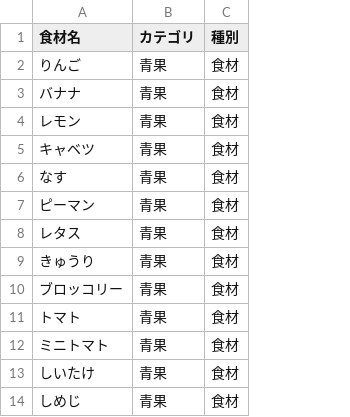
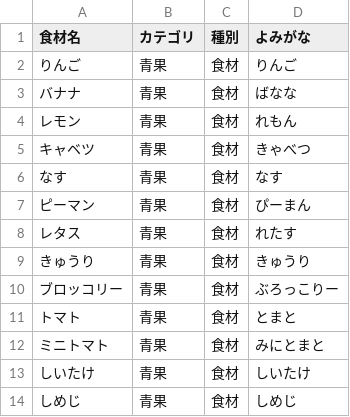
Before and after one commit to yucchimail1108-sudo/meal-planner-app, a CSV file: 食材マスタ.csv, drawn as a sheet; only a part is shown; the diff names each change by its address in the sheet, - before the commit and + after, or states it on an @@ line.

```diff
--- a/食材マスタ.csv
+++ b/食材マスタ.csv
+column D (よみがな), rows 2-14: りんご | ばなな | れもん | きゃべつ | なす | ぴーまん | れたす | きゅうり | ぶろっこりー | とまと | みにとまと | しいたけ | しめじ
```
Also changed, not shown: 8 other files.
